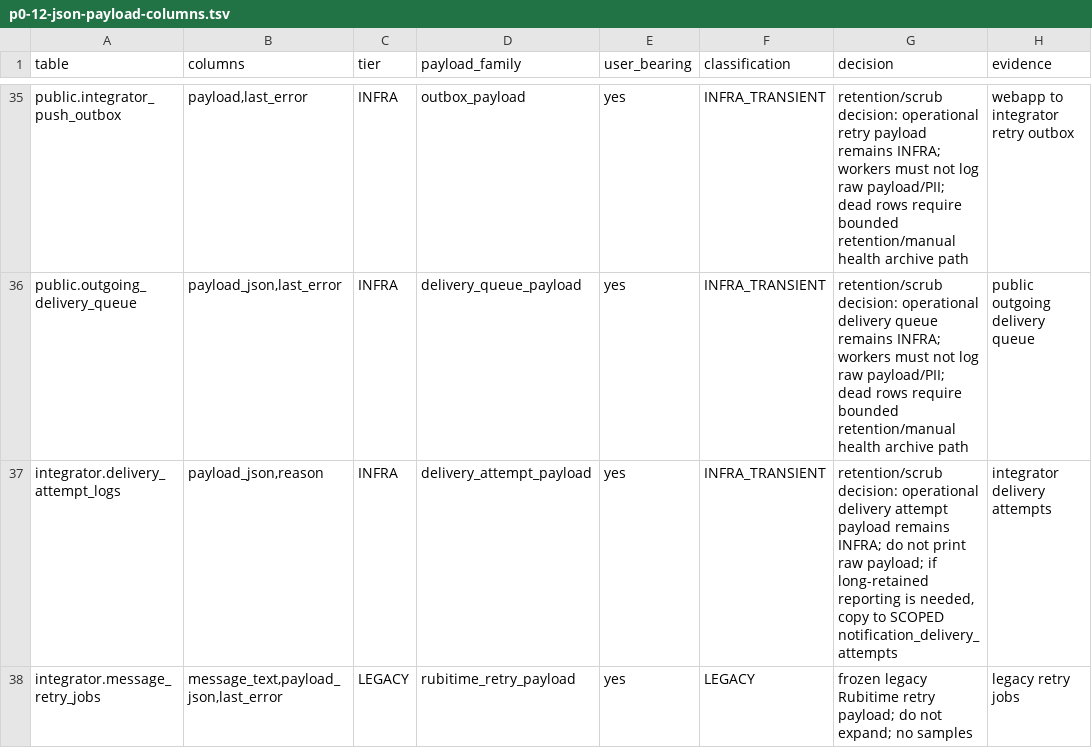
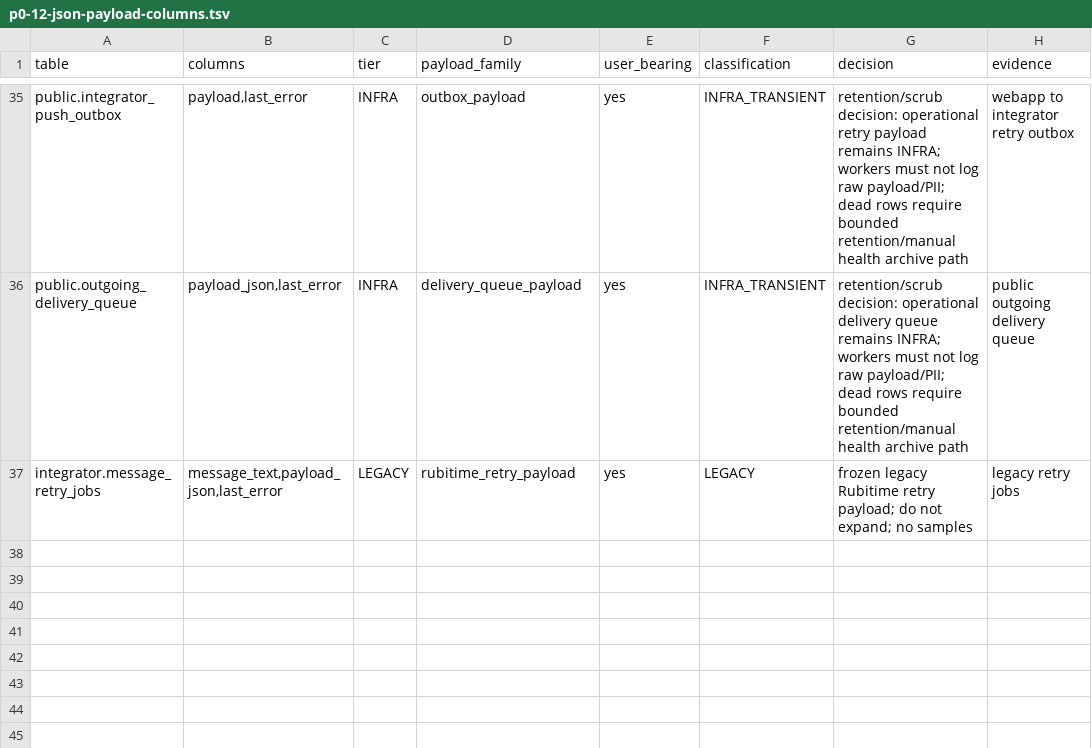
Before and after one commit to Dimmdao2/BersonCareBot, a TSV file: docs/_TODO/SAAS_FOUNDATION/scope-derivation/p0-12-json-payload-columns.tsv, drawn as a sheet; only a part is shown, gaps mark what is left out; the diff names each change by its address in the sheet, - before the commit and + after, or states it on an @@ line.

Commit message:
fix(#987): close D10a/D16 journal cutover audit findings
Why: accepted F1-F3 left a deleted Drizzle export and active post-migration closure/cutover paths resolving the retired delivery-attempt journal.

Evidence: exact package-build plus integrator strict typecheck passed; journal/worker suite passed 5 files and 38 tests; 93 migration/order/privilege/callsite/function-census tests, generator, raw-SQL, C4, migration-privilege, P0 registry, and cutover self-tests passed.

Not done: no DEV/TEST migration or writes and no snapshot refresh. The pg_dump schema artifacts remain intentionally untouched; the refresh tool now fails until the named DEV migration has dropped the legacy table, sequence, and root. Lead must apply through the sanctioned DEV wrapper, then refresh and verify the target artifacts.

```diff
--- a/docs/_TODO/SAAS_FOUNDATION/scope-derivation/p0-12-json-payload-columns.tsv
+++ b/docs/_TODO/SAAS_FOUNDATION/scope-derivation/p0-12-json-payload-columns.tsv
-row 37: integrator.delivery_attempt_logs | payload_json,reason | INFRA | delivery_attempt_payload | yes | INFRA_TRANSIENT | retention/scrub decision: operational delivery attempt payload remains INFRA; do not print raw payload; if long-retained reporting is needed, copy to SCOPED notification_delivery_attempts | integrator delivery attempts
```
Also changed, not shown: docs/_TODO/SAAS_FOUNDATION/scope-derivation/all-218-signals.tsv, docs/_TODO/SAAS_FOUNDATION/scope-derivation/tiers-218.tsv, 9 other files.
